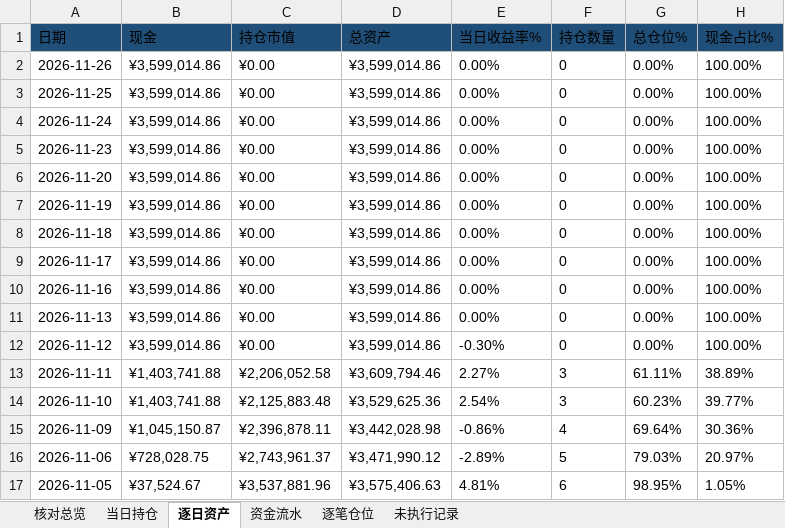
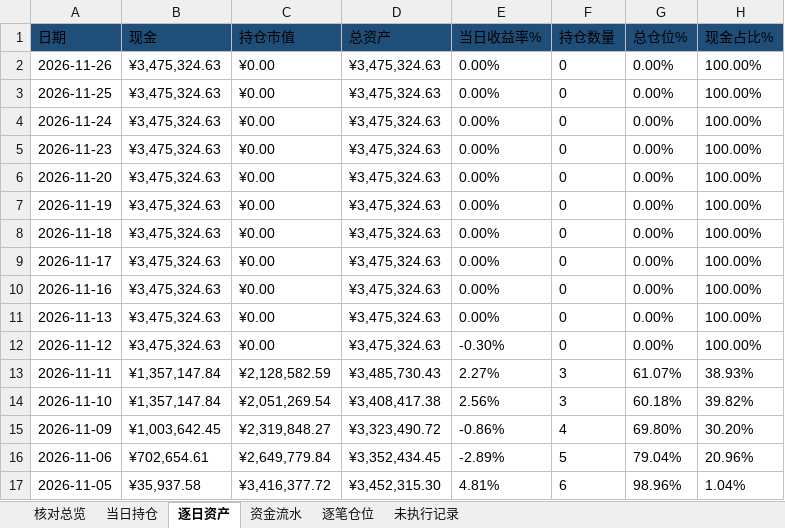
Before and after one commit to nancybhc/ma-cycle3-backtest, an Excel workbook: downloads/交割明细.xlsx, sheet 逐日资产, drawn as a sheet; only a part is shown; values as stored, in another font and other column widths than the file's, no borders; the diff covers the shown part only; the diff names each change by its address in the sheet, - before the commit and + after, or states it on an @@ line.

```diff
--- a/downloads/交割明细.xlsx (sheet 逐日资产)
+++ b/downloads/交割明细.xlsx (sheet 逐日资产)
-B2:B12 (现金): ¥3,599,014.86
+B2:B12 (现金): ¥3,475,324.63
-D2:D12 (总资产): ¥3,599,014.86
+D2:D12 (总资产): ¥3,475,324.63
-B13:B14 (现金): ¥1,403,741.88
+B13:B14 (现金): ¥1,357,147.84
-C13 (持仓市值): ¥2,206,052.58
+C13 (持仓市值): ¥2,128,582.59
-D13 (总资产): ¥3,609,794.46
+D13 (总资产): ¥3,485,730.43
-G13 (总仓位%): 61.11%
+G13 (总仓位%): 61.07%
-H13 (现金占比%): 38.89%
+H13 (现金占比%): 38.93%
-C14 (持仓市值): ¥2,125,883.48
+C14 (持仓市值): ¥2,051,269.54
-D14 (总资产): ¥3,529,625.36
+D14 (总资产): ¥3,408,417.38
-E14 (当日收益率%): 2.54%
+E14 (当日收益率%): 2.56%
-G14 (总仓位%): 60.23%
+G14 (总仓位%): 60.18%
-H14 (现金占比%): 39.77%
+H14 (现金占比%): 39.82%
-B15 (现金): ¥1,045,150.87
+B15 (现金): ¥1,003,642.45
-C15 (持仓市值): ¥2,396,878.11
+C15 (持仓市值): ¥2,319,848.27
-D15 (总资产): ¥3,442,028.98
+D15 (总资产): ¥3,323,490.72
-G15 (总仓位%): 69.64%
+G15 (总仓位%): 69.80%
-H15 (现金占比%): 30.36%
+H15 (现金占比%): 30.20%
-B16 (现金): ¥728,028.75
+B16 (现金): ¥702,654.61
-C16 (持仓市值): ¥2,743,961.37
+C16 (持仓市值): ¥2,649,779.84
-D16 (总资产): ¥3,471,990.12
+D16 (总资产): ¥3,352,434.45
-G16 (总仓位%): 79.03%
+G16 (总仓位%): 79.04%
-H16 (现金占比%): 20.97%
+H16 (现金占比%): 20.96%
-B17 (现金): ¥37,524.67
+B17 (现金): ¥35,937.58
-C17 (持仓市值): ¥3,537,881.96
+C17 (持仓市值): ¥3,416,377.72
-D17 (总资产): ¥3,575,406.63
+D17 (总资产): ¥3,452,315.30
-G17 (总仓位%): 98.95%
+G17 (总仓位%): 98.96%
-H17 (现金占比%): 1.05%
+H17 (现金占比%): 1.04%
```
Also changed, not shown: 834 edited cells elsewhere in this sheet, sheet 资金流水, sheet 逐笔仓位, sheet 未执行记录, sheet 核对总览, sheet 当日持仓, 3 other files.
